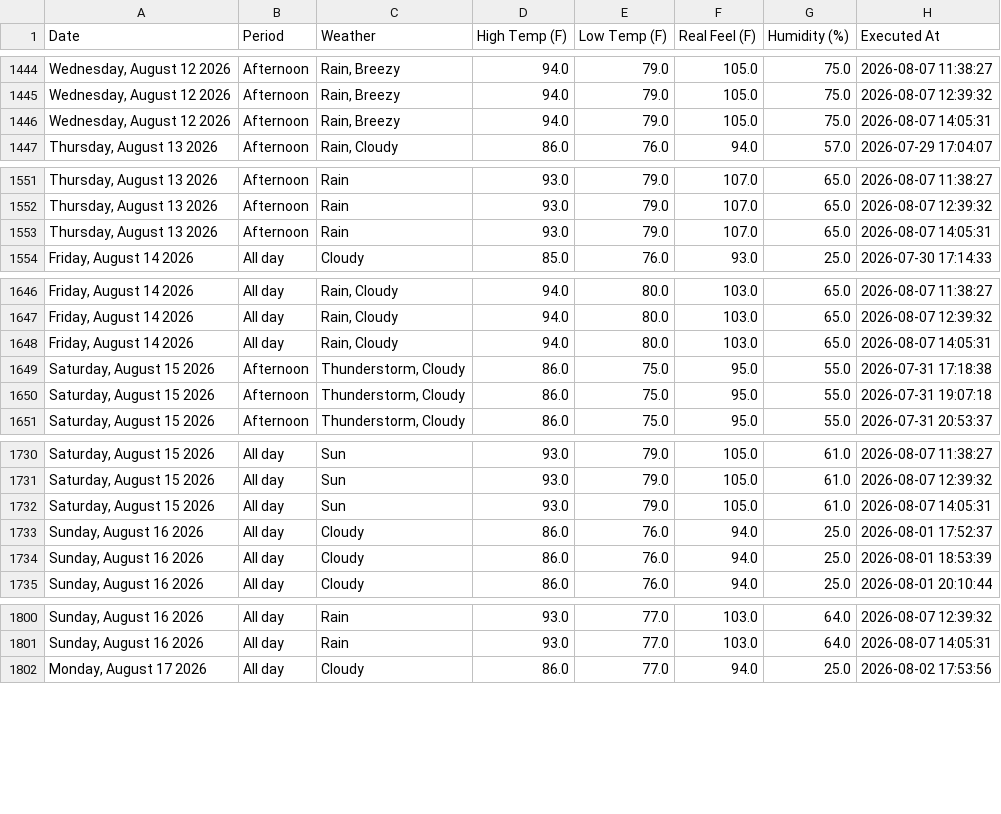
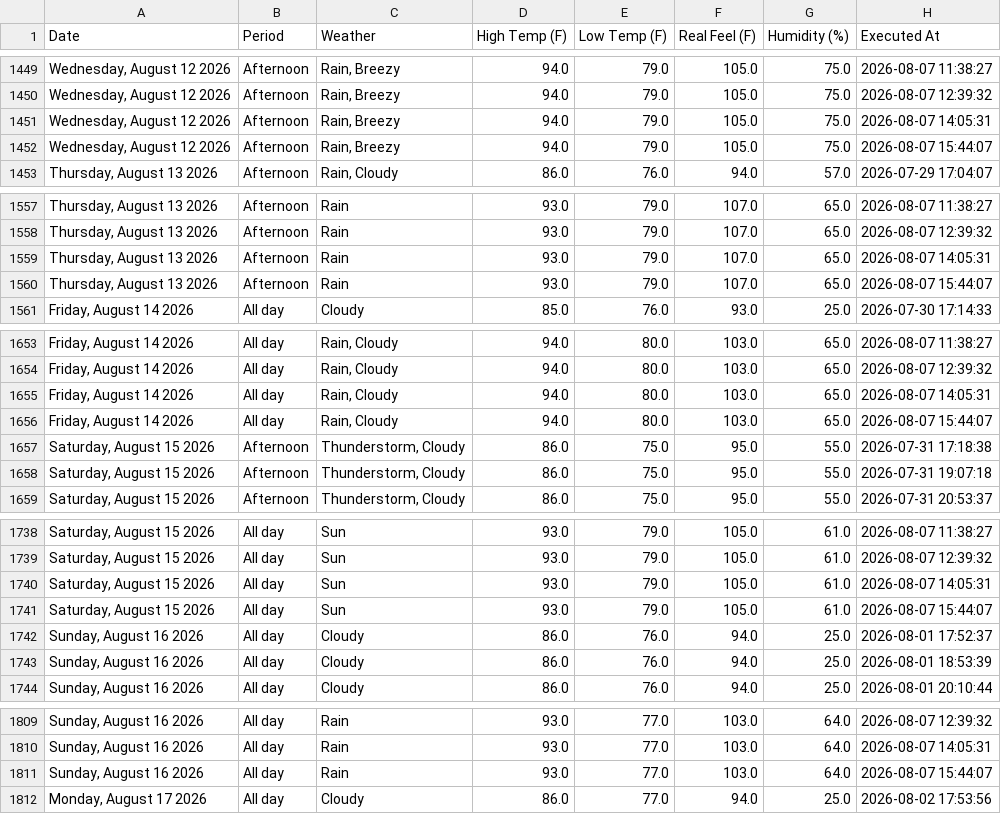
Before and after one commit to pthphien/accuweather, a CSV file: data/daily_forecast.csv, drawn as a sheet; only a part is shown, gaps mark what is left out; the diff covers the shown part only; the diff names each change by its address in the sheet, - before the commit and + after, or states it on an @@ line.

```diff
--- a/data/daily_forecast.csv
+++ b/data/daily_forecast.csv
+row 1452: Wednesday, August 12 2026 | Afternoon | Rain, Breezy | 94.0 | 79.0 | 105.0 | 75.0 | 2026-08-07 15:44:07
+row 1560: Thursday, August 13 2026 | Afternoon | Rain | 93.0 | 79.0 | 107.0 | 65.0 | 2026-08-07 15:44:07
+row 1656: Friday, August 14 2026 | All day | Rain, Cloudy | 94.0 | 80.0 | 103.0 | 65.0 | 2026-08-07 15:44:07
+row 1741: Saturday, August 15 2026 | All day | Sun | 93.0 | 79.0 | 105.0 | 61.0 | 2026-08-07 15:44:07
+row 1811: Sunday, August 16 2026 | All day | Rain | 93.0 | 77.0 | 103.0 | 64.0 | 2026-08-07 15:44:07
```
Also changed, not shown: 10 added rows elsewhere in this file, 3 other files.
